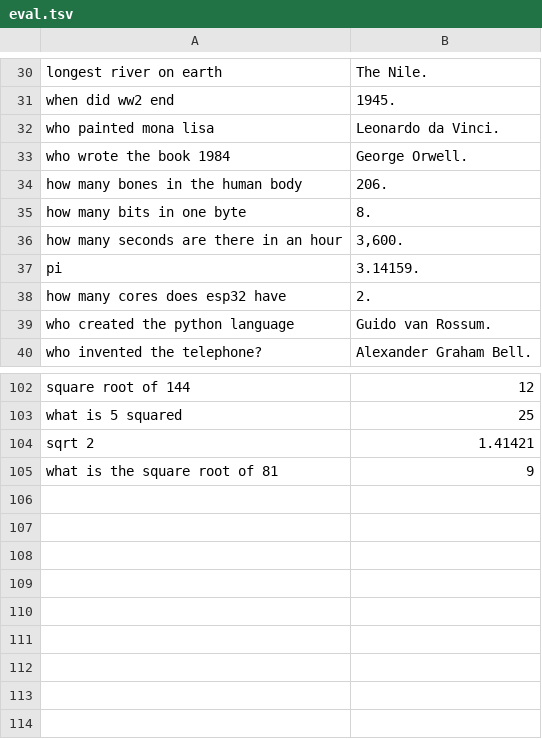
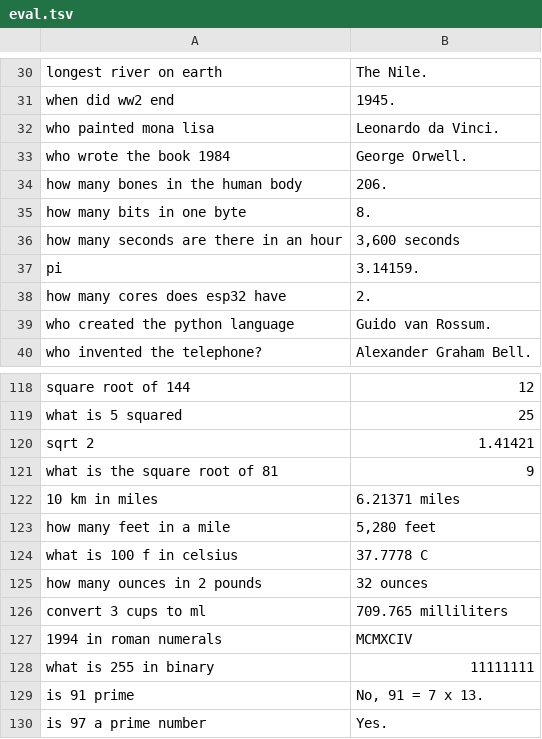
Before and after one commit to l3afzy/local-esp32-ai, a TSV file: data/eval.tsv, drawn as a sheet; only a part is shown, gaps mark what is left out; the diff covers the shown part only.

```diff
--- a/data/eval.tsv
+++ b/data/eval.tsv
@@ -35,3 +35,3 @@ how many bones in the human body	206.
 how many bits in one byte	8.
-how many seconds are there in an hour	3,600.
+how many seconds are there in an hour	3,600 seconds
 pi	3.14159.
@@ -105 +121,10 @@ sqrt 2	1.41421
 what is the square root of 81	9
+10 km in miles	6.21371 miles
+how many feet in a mile	5,280 feet
+what is 100 f in celsius	37.7778 C
+how many ounces in 2 pounds	32 ounces
+convert 3 cups to ml	709.765 milliliters
+1994 in roman numerals	MCMXCIV
+what is 255 in binary	11111111
+is 91 prime	No, 91 = 7 x 13.
+is 97 a prime number	Yes.
```
Also changed, not shown: 17 added rows, 1 removed row and 2 edited cells elsewhere in this file, data/facts.tsv, 19 other files.
